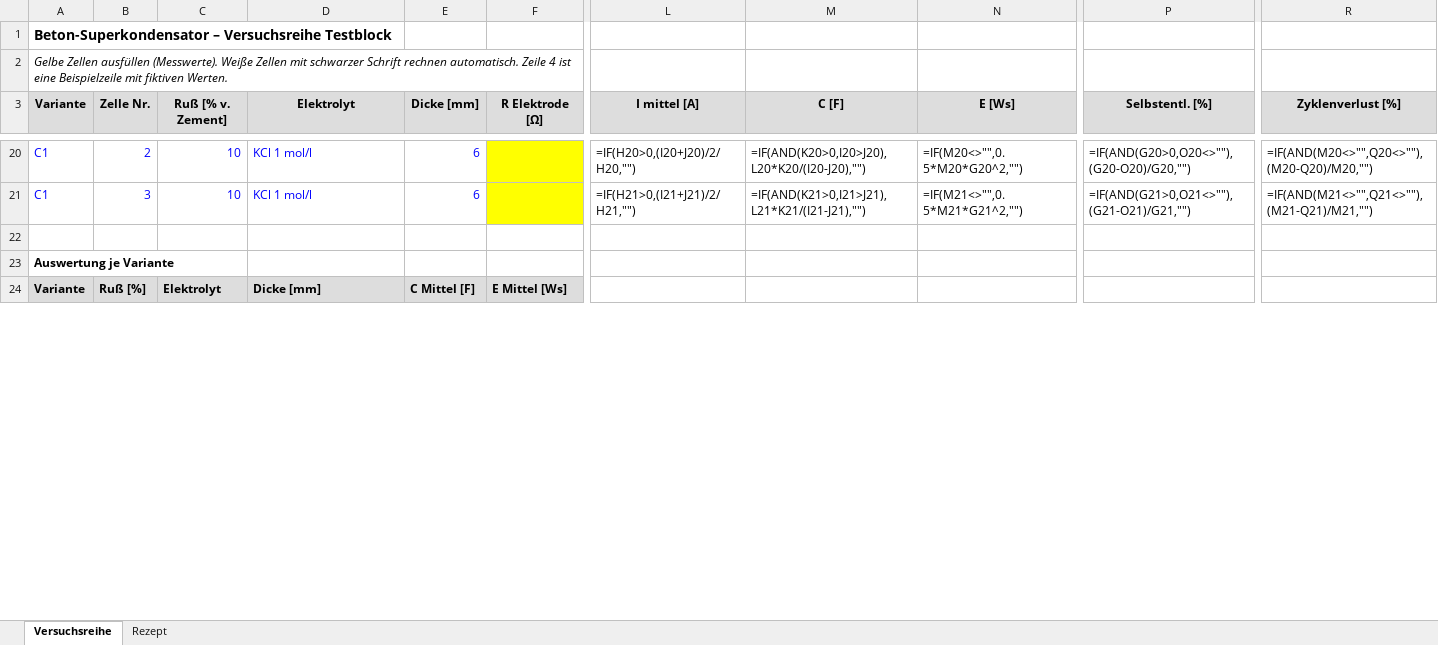
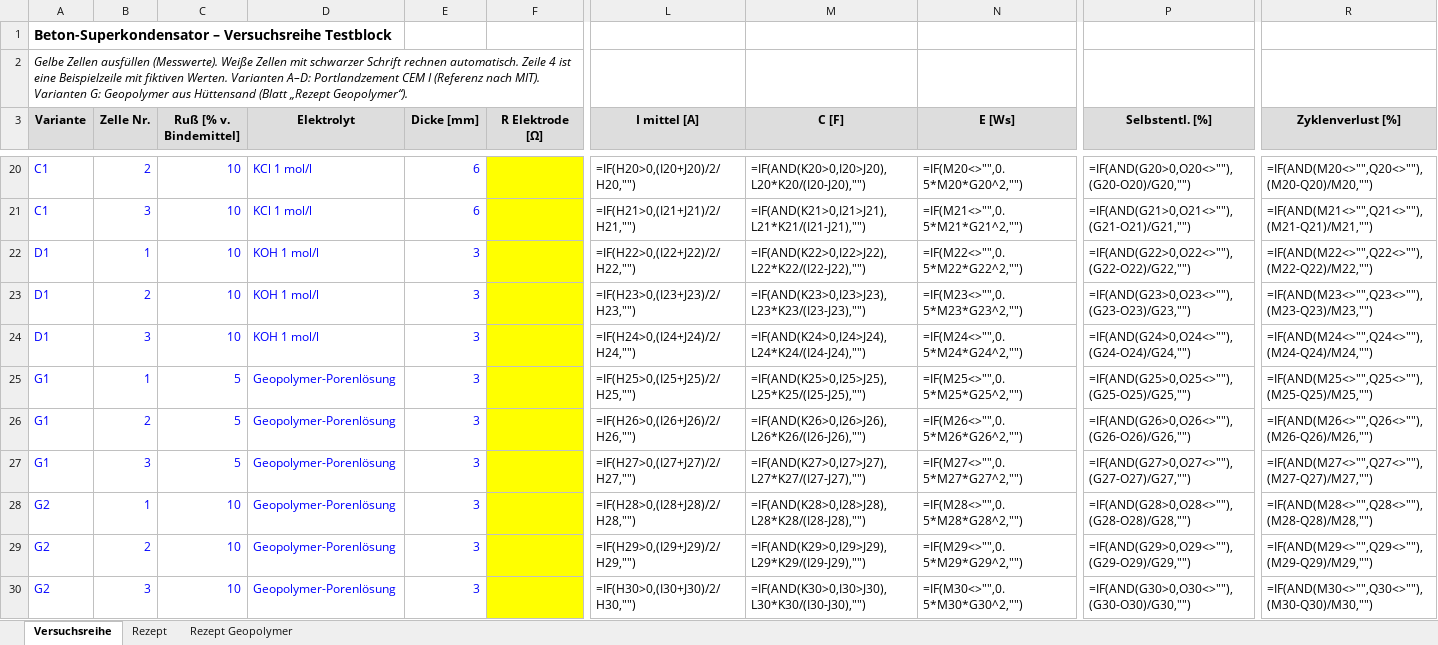
Before and after one commit to freudenthalerried-cmd/matlab, an Excel workbook: beton-superkondensator-versuchsreihe.xlsx, sheet Versuchsreihe, drawn as a sheet; only a part is shown, gaps mark what is left out; the shorter side is filled out with more unchanged rows; values as stored, in another font and other column widths than the file's, no borders; formulas without a stored value are shown as written; rows hold the shown columns only; the diff covers the shown part only; the diff names each change by its address in the sheet, - before the commit and + after, or states it on an @@ line.

```diff
--- a/beton-superkondensator-versuchsreihe.xlsx (sheet Versuchsreihe)
+++ b/beton-superkondensator-versuchsreihe.xlsx (sheet Versuchsreihe)
+sheet tab: Rezept Geopolymer
-A2 (Variante): …fiktiven Werten.
+A2 (Variante): …fiktiven Werten. Varianten A–D: Portlandzement CEM I (Referenz nach MIT). Varianten G: Geopolymer aus Hüttensand (Blatt „Rezept Geopolymer“).
-C3: Ruß [% v. Zement]
+C3: Ruß [% v. Bindemittel]
+row 22: D1 | 1 | 10 | KOH 1 mol/l | 3 |  | =IF(H22>0,(I22+J22)/2/H22,"") | =IF(AND(K22>0,I22>J22),L22*K22/(I22-J22),"") | =IF(M22<>"",0.5*M22*G22^2,"") | =IF(AND(G22>0,O22<>""),(G22-O22)/G22,"") | =IF(AND(M22<>"",Q22<>""),(M22-Q22)/M22,"")
+row 23: D1 | 2 | 10 | KOH 1 mol/l | 3 |  | =IF(H23>0,(I23+J23)/2/H23,"") | =IF(AND(K23>0,I23>J23),L23*K23/(I23-J23),"") | =IF(M23<>"",0.5*M23*G23^2,"") | =IF(AND(G23>0,O23<>""),(G23-O23)/G23,"") | =IF(AND(M23<>"",Q23<>""),(M23-Q23)/M23,"")
+row 24: D1 | 3 | 10 | KOH 1 mol/l | 3 |  | =IF(H24>0,(I24+J24)/2/H24,"") | =IF(AND(K24>0,I24>J24),L24*K24/(I24-J24),"") | =IF(M24<>"",0.5*M24*G24^2,"") | =IF(AND(G24>0,O24<>""),(G24-O24)/G24,"") | =IF(AND(M24<>"",Q24<>""),(M24-Q24)/M24,"")
+row 25: G1 | 1 | 5 | Geopolymer-Porenlösung | 3 |  | =IF(H25>0,(I25+J25)/2/H25,"") | =IF(AND(K25>0,I25>J25),L25*K25/(I25-J25),"") | =IF(M25<>"",0.5*M25*G25^2,"") | =IF(AND(G25>0,O25<>""),(G25-O25)/G25,"") | =IF(AND(M25<>"",Q25<>""),(M25-Q25)/M25,"")
+row 26: G1 | 2 | 5 | Geopolymer-Porenlösung | 3 |  | =IF(H26>0,(I26+J26)/2/H26,"") | =IF(AND(K26>0,I26>J26),L26*K26/(I26-J26),"") | =IF(M26<>"",0.5*M26*G26^2,"") | =IF(AND(G26>0,O26<>""),(G26-O26)/G26,"") | =IF(AND(M26<>"",Q26<>""),(M26-Q26)/M26,"")
+row 27: G1 | 3 | 5 | Geopolymer-Porenlösung | 3 |  | =IF(H27>0,(I27+J27)/2/H27,"") | =IF(AND(K27>0,I27>J27),L27*K27/(I27-J27),"") | =IF(M27<>"",0.5*M27*G27^2,"") | =IF(AND(G27>0,O27<>""),(G27-O27)/G27,"") | =IF(AND(M27<>"",Q27<>""),(M27-Q27)/M27,"")
+row 28: G2 | 1 | 10 | Geopolymer-Porenlösung | 3 |  | =IF(H28>0,(I28+J28)/2/H28,"") | =IF(AND(K28>0,I28>J28),L28*K28/(I28-J28),"") | =IF(M28<>"",0.5*M28*G28^2,"") | =IF(AND(G28>0,O28<>""),(G28-O28)/G28,"") | =IF(AND(M28<>"",Q28<>""),(M28-Q28)/M28,"")
+row 29: G2 | 2 | 10 | Geopolymer-Porenlösung | 3 |  | =IF(H29>0,(I29+J29)/2/H29,"") | =IF(AND(K29>0,I29>J29),L29*K29/(I29-J29),"") | =IF(M29<>"",0.5*M29*G29^2,"") | =IF(AND(G29>0,O29<>""),(G29-O29)/G29,"") | =IF(AND(M29<>"",Q29<>""),(M29-Q29)/M29,"")
+row 30: G2 | 3 | 10 | Geopolymer-Porenlösung | 3 |  | =IF(H30>0,(I30+J30)/2/H30,"") | =IF(AND(K30>0,I30>J30),L30*K30/(I30-J30),"") | =IF(M30<>"",0.5*M30*G30^2,"") | =IF(AND(G30>0,O30<>""),(G30-O30)/G30,"") | =IF(AND(M30<>"",Q30<>""),(M30-Q30)/M30,"")
```
Also changed, not shown: 15 added rows and 18 edited cells elsewhere in this sheet.
